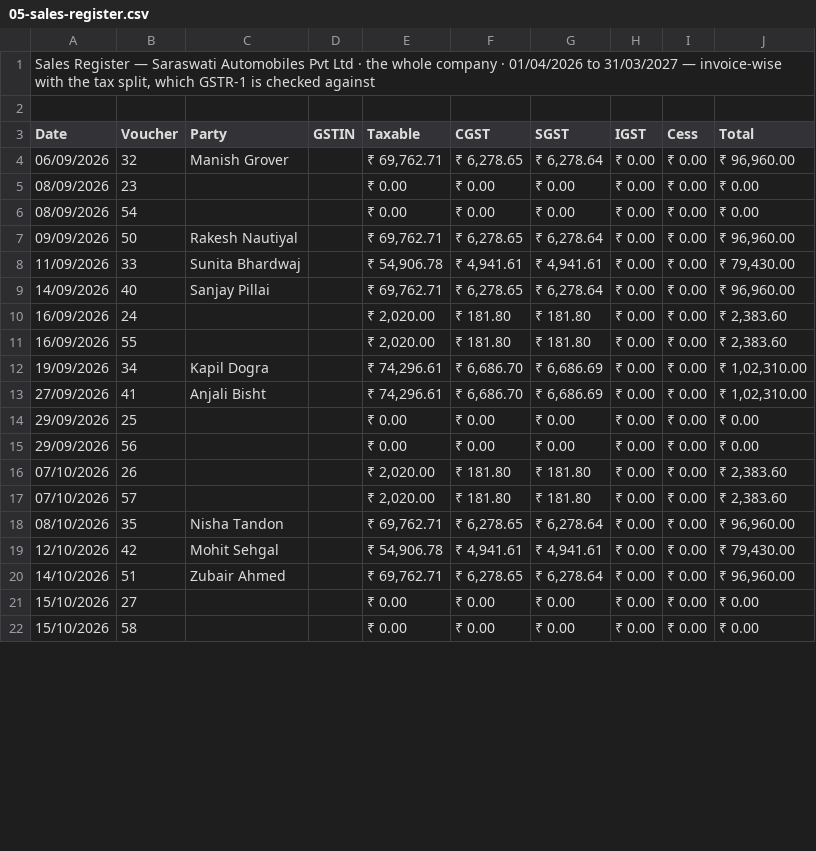
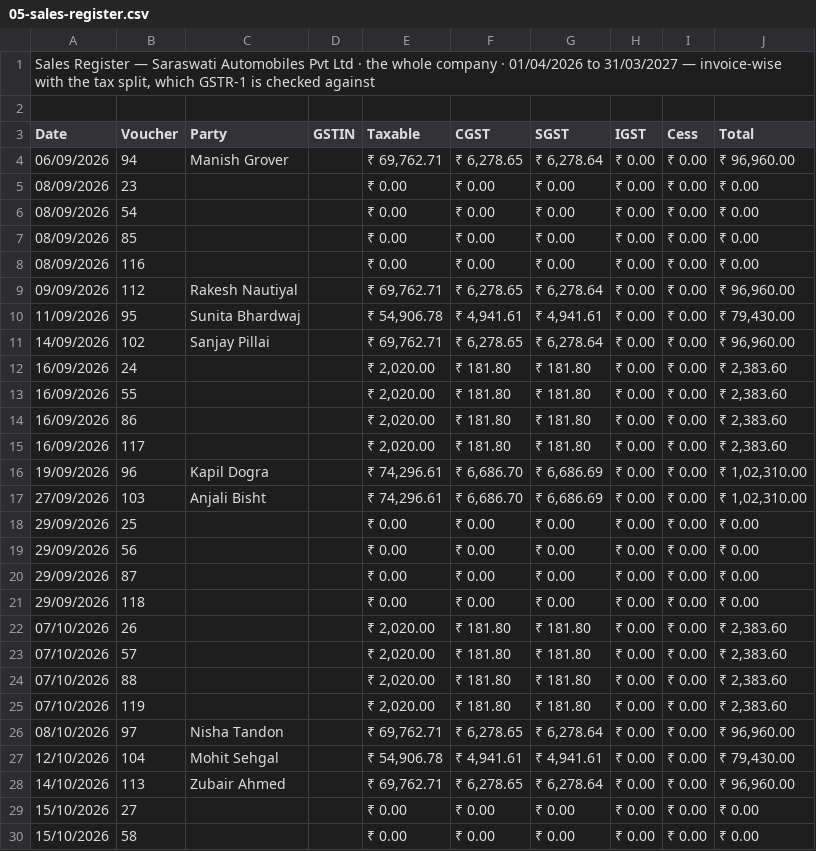
Before and after one commit to anirbansinha85-prog/Insur-Router, a CSV file: sample-reports/from-ddms/SARASWATI/05-sales-register.csv, drawn as a sheet; only a part is shown; the diff covers the shown part only.

```diff
--- a/sample-reports/from-ddms/SARASWATI/05-sales-register.csv
+++ b/sample-reports/from-ddms/SARASWATI/05-sales-register.csv
@@ -3,19 +3,27 @@
 Date,Voucher,Party,GSTIN,Taxable,CGST,SGST,IGST,Cess,Total
-06/09/2026,32,Manish Grover,,"₹ 69,762.71","₹ 6,278.65","₹ 6,278.64",₹ 0.00,₹ 0.00,"₹ 96,960.00"
+06/09/2026,94,Manish Grover,,"₹ 69,762.71","₹ 6,278.65","₹ 6,278.64",₹ 0.00,₹ 0.00,"₹ 96,960.00"
 08/09/2026,23,,,₹ 0.00,₹ 0.00,₹ 0.00,₹ 0.00,₹ 0.00,₹ 0.00
 08/09/2026,54,,,₹ 0.00,₹ 0.00,₹ 0.00,₹ 0.00,₹ 0.00,₹ 0.00
-09/09/2026,50,Rakesh Nautiyal,,"₹ 69,762.71","₹ 6,278.65","₹ 6,278.64",₹ 0.00,₹ 0.00,"₹ 96,960.00"
-11/09/2026,33,Sunita Bhardwaj,,"₹ 54,906.78","₹ 4,941.61","₹ 4,941.61",₹ 0.00,₹ 0.00,"₹ 79,430.00"
-14/09/2026,40,Sanjay Pillai,,"₹ 69,762.71","₹ 6,278.65","₹ 6,278.64",₹ 0.00,₹ 0.00,"₹ 96,960.00"
+08/09/2026,85,,,₹ 0.00,₹ 0.00,₹ 0.00,₹ 0.00,₹ 0.00,₹ 0.00
+08/09/2026,116,,,₹ 0.00,₹ 0.00,₹ 0.00,₹ 0.00,₹ 0.00,₹ 0.00
+09/09/2026,112,Rakesh Nautiyal,,"₹ 69,762.71","₹ 6,278.65","₹ 6,278.64",₹ 0.00,₹ 0.00,"₹ 96,960.00"
+11/09/2026,95,Sunita Bhardwaj,,"₹ 54,906.78","₹ 4,941.61","₹ 4,941.61",₹ 0.00,₹ 0.00,"₹ 79,430.00"
+14/09/2026,102,Sanjay Pillai,,"₹ 69,762.71","₹ 6,278.65","₹ 6,278.64",₹ 0.00,₹ 0.00,"₹ 96,960.00"
 16/09/2026,24,,,"₹ 2,020.00",₹ 181.80,₹ 181.80,₹ 0.00,₹ 0.00,"₹ 2,383.60"
 16/09/2026,55,,,"₹ 2,020.00",₹ 181.80,₹ 181.80,₹ 0.00,₹ 0.00,"₹ 2,383.60"
-19/09/2026,34,Kapil Dogra,,"₹ 74,296.61","₹ 6,686.70","₹ 6,686.69",₹ 0.00,₹ 0.00,"₹ 1,02,310.00"
-27/09/2026,41,Anjali Bisht,,"₹ 74,296.61","₹ 6,686.70","₹ 6,686.69",₹ 0.00,₹ 0.00,"₹ 1,02,310.00"
+16/09/2026,86,,,"₹ 2,020.00",₹ 181.80,₹ 181.80,₹ 0.00,₹ 0.00,"₹ 2,383.60"
+16/09/2026,117,,,"₹ 2,020.00",₹ 181.80,₹ 181.80,₹ 0.00,₹ 0.00,"₹ 2,383.60"
+19/09/2026,96,Kapil Dogra,,"₹ 74,296.61","₹ 6,686.70","₹ 6,686.69",₹ 0.00,₹ 0.00,"₹ 1,02,310.00"
+27/09/2026,103,Anjali Bisht,,"₹ 74,296.61","₹ 6,686.70","₹ 6,686.69",₹ 0.00,₹ 0.00,"₹ 1,02,310.00"
 29/09/2026,25,,,₹ 0.00,₹ 0.00,₹ 0.00,₹ 0.00,₹ 0.00,₹ 0.00
 29/09/2026,56,,,₹ 0.00,₹ 0.00,₹ 0.00,₹ 0.00,₹ 0.00,₹ 0.00
+29/09/2026,87,,,₹ 0.00,₹ 0.00,₹ 0.00,₹ 0.00,₹ 0.00,₹ 0.00
+29/09/2026,118,,,₹ 0.00,₹ 0.00,₹ 0.00,₹ 0.00,₹ 0.00,₹ 0.00
 07/10/2026,26,,,"₹ 2,020.00",₹ 181.80,₹ 181.80,₹ 0.00,₹ 0.00,"₹ 2,383.60"
 07/10/2026,57,,,"₹ 2,020.00",₹ 181.80,₹ 181.80,₹ 0.00,₹ 0.00,"₹ 2,383.60"
-08/10/2026,35,Nisha Tandon,,"₹ 69,762.71","₹ 6,278.65","₹ 6,278.64",₹ 0.00,₹ 0.00,"₹ 96,960.00"
-12/10/2026,42,Mohit Sehgal,,"₹ 54,906.78","₹ 4,941.61","₹ 4,941.61",₹ 0.00,₹ 0.00,"₹ 79,430.00"
-14/10/2026,51,Zubair Ahmed,,"₹ 69,762.71","₹ 6,278.65","₹ 6,278.64",₹ 0.00,₹ 0.00,"₹ 96,960.00"
+07/10/2026,88,,,"₹ 2,020.00",₹ 181.80,₹ 181.80,₹ 0.00,₹ 0.00,"₹ 2,383.60"
+07/10/2026,119,,,"₹ 2,020.00",₹ 181.80,₹ 181.80,₹ 0.00,₹ 0.00,"₹ 2,383.60"
+08/10/2026,97,Nisha Tandon,,"₹ 69,762.71","₹ 6,278.65","₹ 6,278.64",₹ 0.00,₹ 0.00,"₹ 96,960.00"
+12/10/2026,104,Mohit Sehgal,,"₹ 54,906.78","₹ 4,941.61","₹ 4,941.61",₹ 0.00,₹ 0.00,"₹ 79,430.00"
+14/10/2026,113,Zubair Ahmed,,"₹ 69,762.71","₹ 6,278.65","₹ 6,278.64",₹ 0.00,₹ 0.00,"₹ 96,960.00"
 15/10/2026,27,,,₹ 0.00,₹ 0.00,₹ 0.00,₹ 0.00,₹ 0.00,₹ 0.00
```
Also changed, not shown: 10 added rows and 17 edited cells elsewhere in this file, sample-reports/from-ddms/DECCAN/11-voucher-numbering.csv, sample-reports/from-ddms/DECCAN/12-reconciliations.csv, 33 other files.
